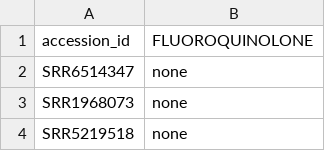
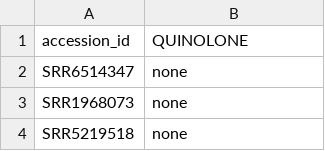
Before and after one commit to cgps-discovery/amrfinder-review, a CSV file: testing_ori/amrfinder-149539.csv, drawn as a sheet; only a part is shown.

```diff
--- a/testing_ori/amrfinder-149539.csv
+++ b/testing_ori/amrfinder-149539.csv
@@ -1,2 +1,2 @@
-accession_id,FLUOROQUINOLONE
+accession_id,QUINOLONE
 SRR6514347,none
```
Also changed, not shown: testing_ori/amrfinder-620.csv, 3 other files.
